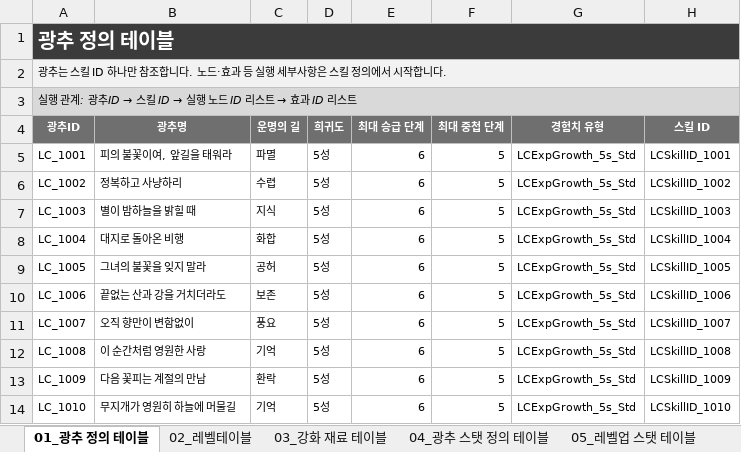
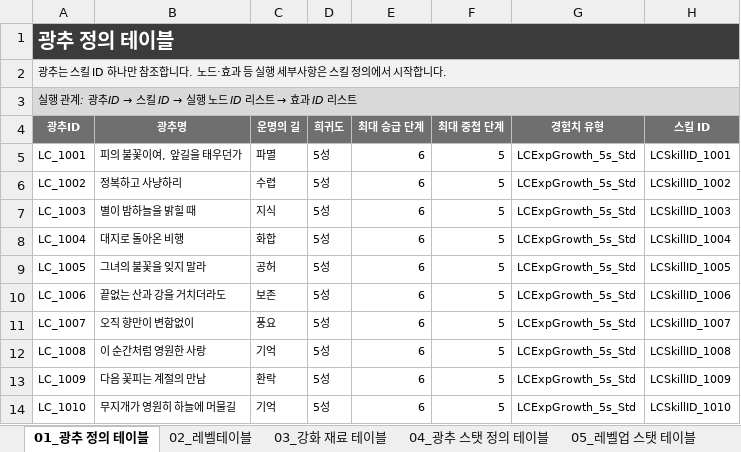
Before and after one commit to orca1233/gdlearn, an Excel workbook: gdlearn/스타레일_광추 시스템 데이터테이블_스킬구조개선_v3.xlsx, sheet 01_광추 정의 테이블, drawn as a sheet; only a part is shown; values as stored, in another font and other column widths than the file's, no borders; table styles not drawn; the diff names each change by its address in the sheet, - before the commit and + after, or states it on an @@ line.

Commit message:
;[;[;

```diff
--- a/gdlearn/스타레일_광추 시스템 데이터테이블_스킬구조개선_v3.xlsx (sheet 01_광추 정의 테이블)
+++ b/gdlearn/스타레일_광추 시스템 데이터테이블_스킬구조개선_v3.xlsx (sheet 01_광추 정의 테이블)
-B5 (광추명): 피의 불꽃이여, 앞길을 태워라
+B5 (광추명): 피의 불꽃이여, 앞길을 태우던가
```
